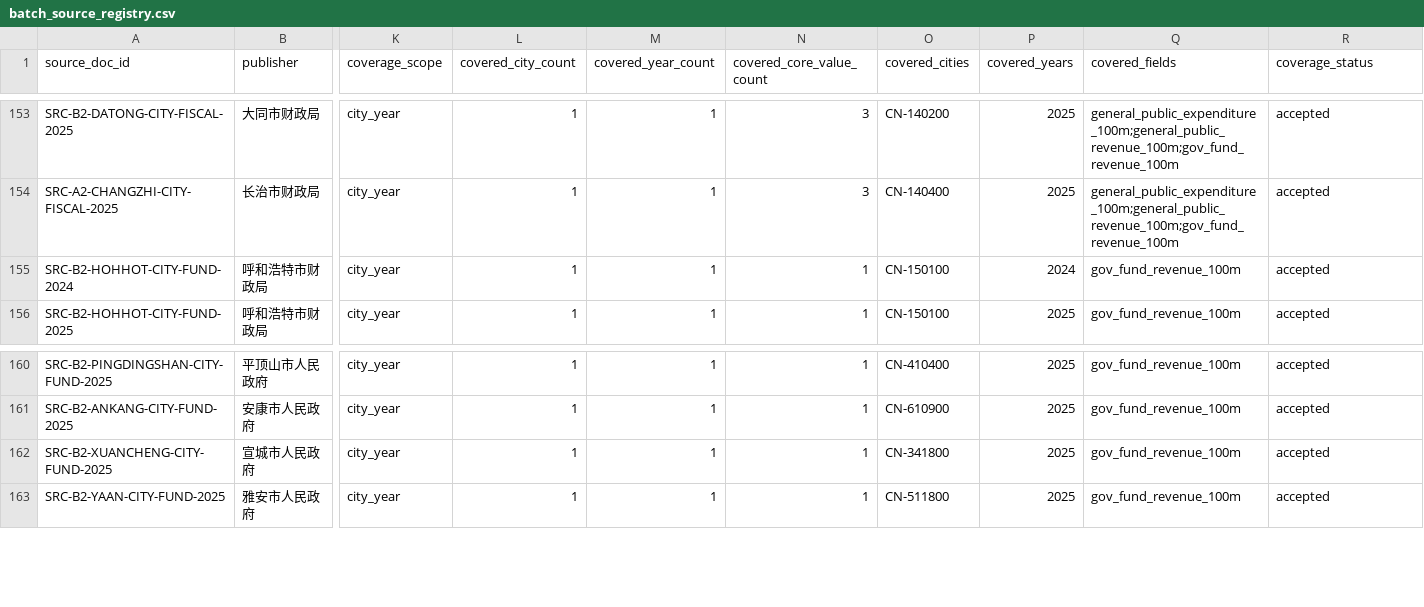
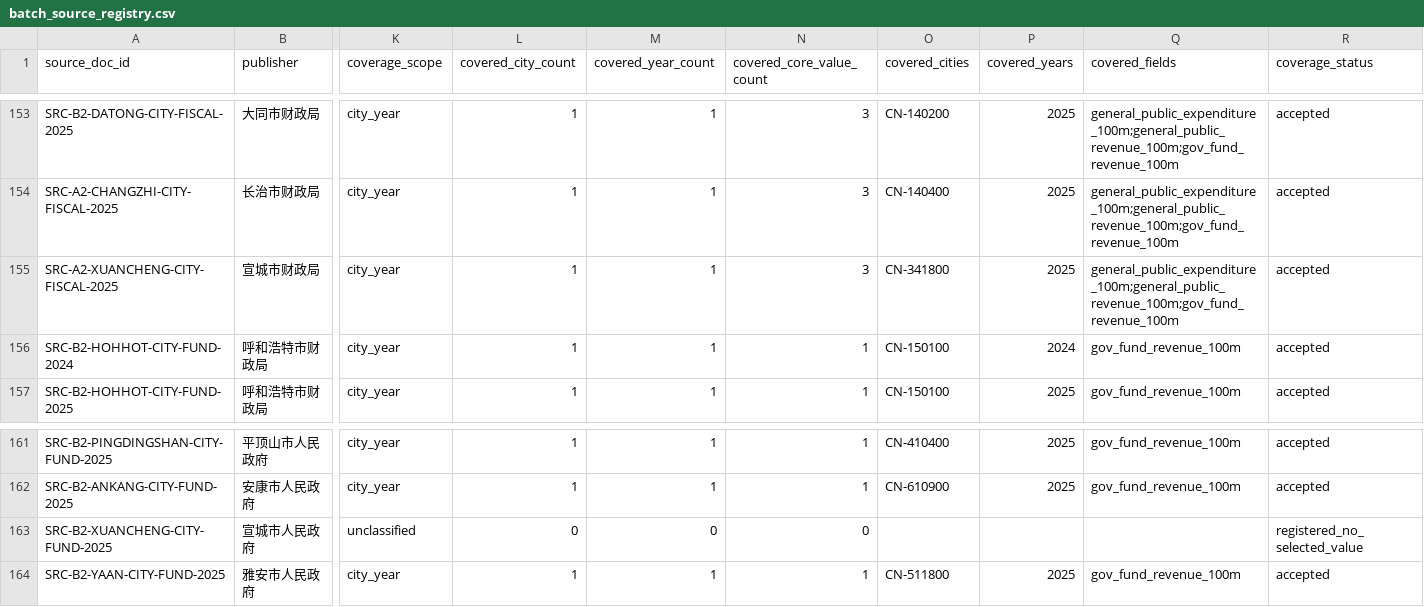
Before and after one commit to chenfei2008c/china-local-debt-atlas, a CSV file: outputs/national_prefecture_panel_2018_2026/batch_source_registry.csv, drawn as a sheet; only a part is shown, gaps mark what is left out; addresses are those after the commit; rows hold the shown columns only; the diff names each change by its address in the sheet, - before the commit and + after, or states it on an @@ line.

```diff
--- a/outputs/national_prefecture_panel_2018_2026/batch_source_registry.csv
+++ b/outputs/national_prefecture_panel_2018_2026/batch_source_registry.csv
+row 155: SRC-A2-XUANCHENG-CITY-FISCAL-2025 | 宣城市财政局 | city_year | 1 | 1 | 3 | CN-341800 | 2025 | general_public_expenditure_100m;general_public_revenue_100m;gov_fund_revenue_100m | accepted
-K163 (coverage_scope): city_year
+K163 (coverage_scope): unclassified
-L163 (covered_city_count): 1
+L163 (covered_city_count): 0
-M163 (covered_year_count): 1
+M163 (covered_year_count): 0
-N163 (covered_core_value_count): 1
+N163 (covered_core_value_count): 0
-O163 (covered_cities): CN-341800
+O163 (covered_cities): (empty)
-P163 (covered_years): 2025
+P163 (covered_years): (empty)
-Q163 (covered_fields): gov_fund_revenue_100m
+Q163 (covered_fields): (empty)
-R163 (coverage_status): accepted
+R163 (coverage_status): registered_no_selected_value
```
Also changed, not shown: outputs/national_prefecture_panel_2018_2026/city_gov_debt.csv, outputs/national_prefecture_panel_2018_2026/core_coverage_report_2018_2025.csv, 12 other files.
